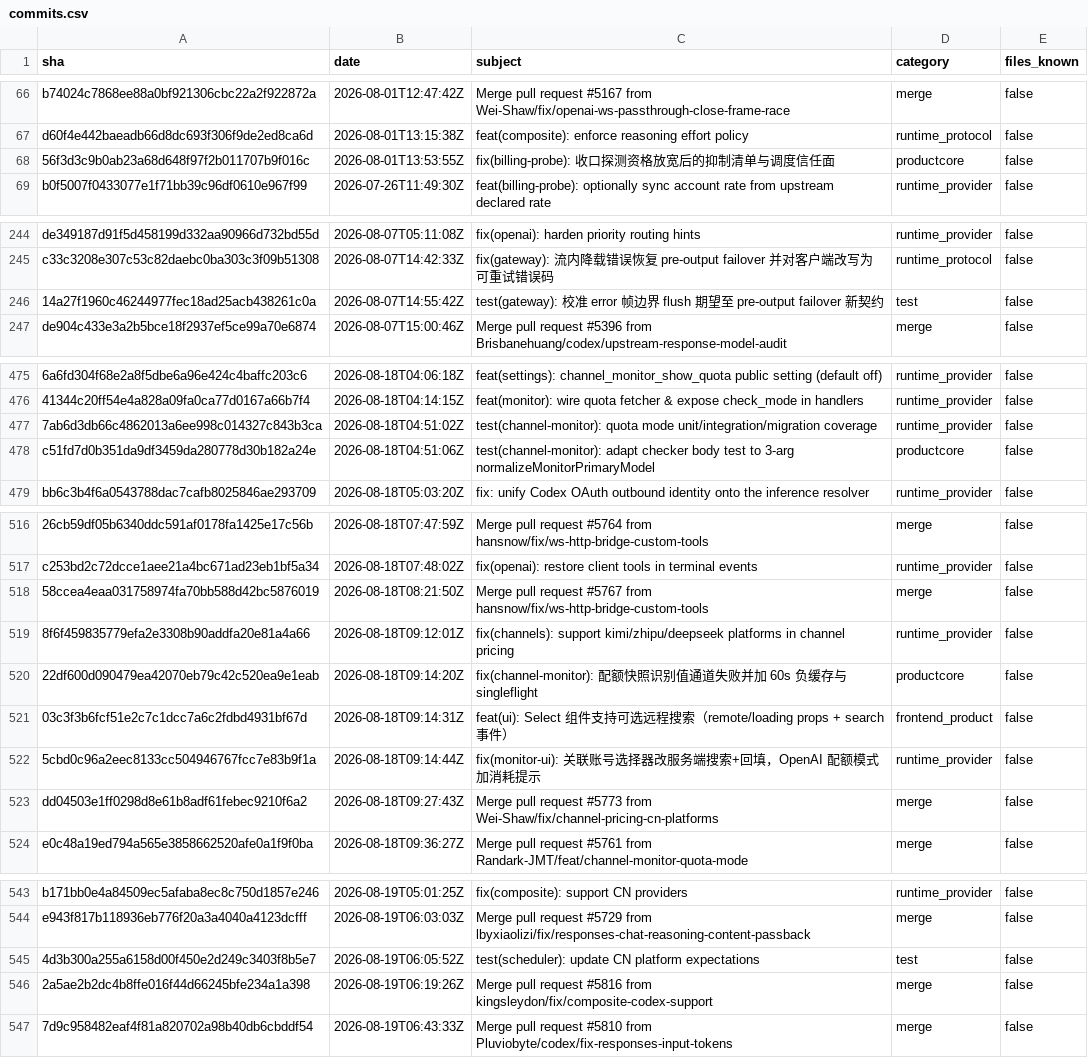
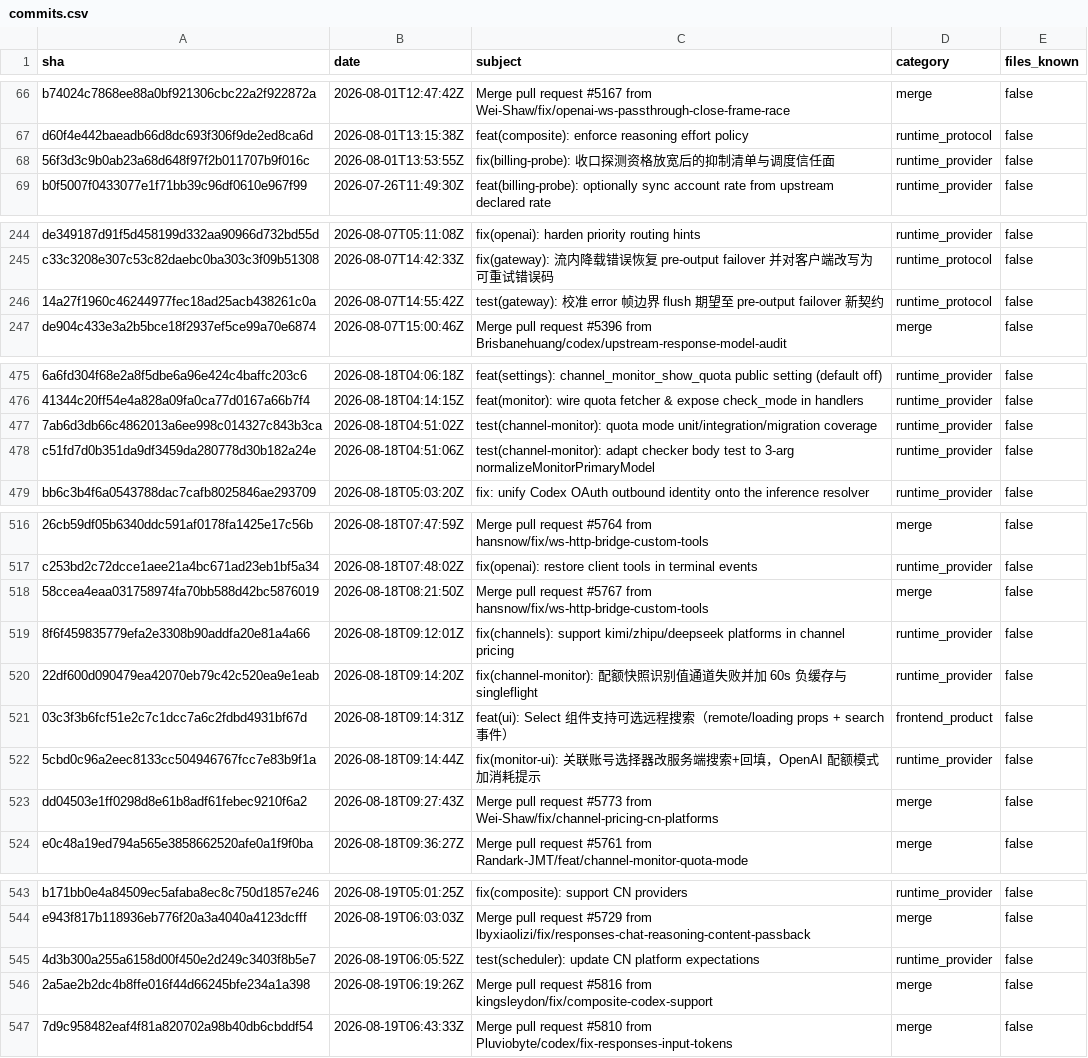
Before and after one commit to xiaohuihuitop/xcode, a CSV file: docs/upstream/sub2api-v0.1.179/commits.csv, drawn as a sheet; only a part is shown, gaps mark what is left out; the diff names each change by its address in the sheet, - before the commit and + after, or states it on an @@ line.

```diff
--- a/docs/upstream/sub2api-v0.1.179/commits.csv
+++ b/docs/upstream/sub2api-v0.1.179/commits.csv
-D68 (category): productcore
+D68 (category): runtime_provider
-D246 (category): test
+D246 (category): runtime_protocol
-D478 (category): productcore
+D478 (category): runtime_provider
-D520 (category): productcore
+D520 (category): runtime_provider
-D545 (category): test
+D545 (category): runtime_provider
```
Also changed, not shown: docs/upstream/sub2api-v0.1.179/files.csv, 9 other files.
